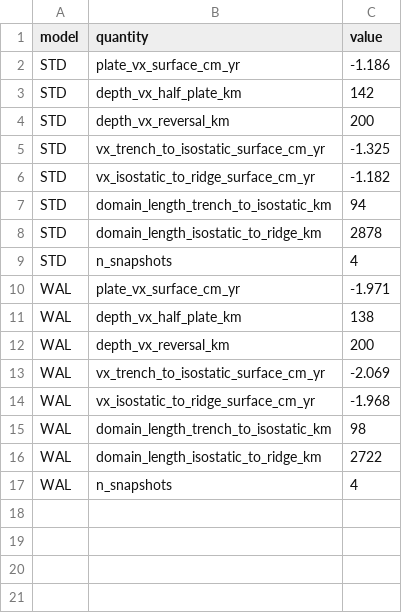
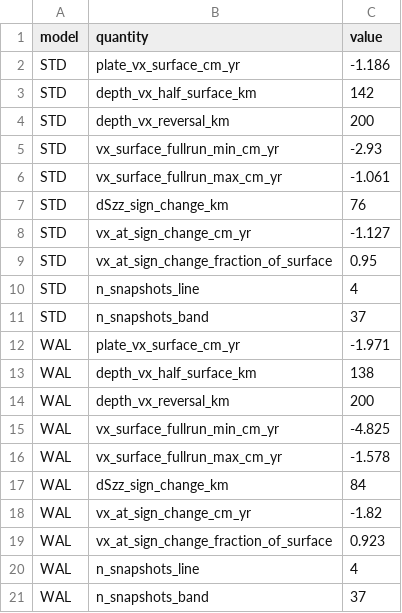
Before and after one commit to dansand/trench_pull_fluidity, a CSV file: tables/column_kinematics.csv, drawn as a sheet.

Commit message:
fig_column_kinematics: rebuilt to spec (Dan, 2026-09-21)
Three corrections to what I had built:

1. LEFT PANELS RESTORED. I had swapped the full-run bands for a
   4-snapshot spread, which was never asked for and threw away the
   run-range information the band exists to show. Back to the
   fig_column_anomalies treatment.

2. RIGHT PANELS: ONE BLACK LINE. The horizontally averaged horizontal
   velocity along vertical profiles, over every column from trench to
   ridge. No column comparison, no domain split. Grey band = the range
   across the entire run.

3. Lines and bands are now explicitly different populations, stated in
   the docstring and the suptitle: line = the four snapshots around the
   reference epoch (38-44 Myr, matched across both models); band = all
   37 snapshots, 8-80 Myr.

Plus the shared reference level Dan asked for: the first zero-crossing
of Delta sigma_zz in the ISOSTATIC domain, drawn on BOTH panels so the
stress and velocity structures read against a common depth. It lands at
76 km (STD) / 84 km (WAL), and the plate is still moving at 95 % / 92 %
of its surface rate there -- the stress anomaly reverses well above the
depth where the plate starts to decouple.

CACHE: adds vx_TR, the horizontally averaged v_x profile per snapshot.
The surface reading is deliberately NOT changed in this rebuild, so the
surface-fix propagation stays a separate decision; verified against a
backup that all 64 pre-existing arrays are bit-identical.

The save step is an explicit `keys` tuple rather than derived from the
row dicts, so vx_TR was computed and silently dropped on the first
rebuild. Added an assertion that fails loudly when a quantity is
computed but not listed, so the next one costs a traceback, not a
rebuild.

```diff
--- a/tables/column_kinematics.csv
+++ b/tables/column_kinematics.csv
@@ -2,16 +2,20 @@ model,quantity,value
 STD,plate_vx_surface_cm_yr,-1.186
-STD,depth_vx_half_plate_km,142
+STD,depth_vx_half_surface_km,142
 STD,depth_vx_reversal_km,200
-STD,vx_trench_to_isostatic_surface_cm_yr,-1.325
-STD,vx_isostatic_to_ridge_surface_cm_yr,-1.182
-STD,domain_length_trench_to_isostatic_km,94
-STD,domain_length_isostatic_to_ridge_km,2878
-STD,n_snapshots,4
+STD,vx_surface_fullrun_min_cm_yr,-2.93
+STD,vx_surface_fullrun_max_cm_yr,-1.061
+STD,dSzz_sign_change_km,76
+STD,vx_at_sign_change_cm_yr,-1.127
+STD,vx_at_sign_change_fraction_of_surface,0.95
+STD,n_snapshots_line,4
+STD,n_snapshots_band,37
 WAL,plate_vx_surface_cm_yr,-1.971
-WAL,depth_vx_half_plate_km,138
+WAL,depth_vx_half_surface_km,138
 WAL,depth_vx_reversal_km,200
-WAL,vx_trench_to_isostatic_surface_cm_yr,-2.069
-WAL,vx_isostatic_to_ridge_surface_cm_yr,-1.968
-WAL,domain_length_trench_to_isostatic_km,98
-WAL,domain_length_isostatic_to_ridge_km,2722
-WAL,n_snapshots,4
+WAL,vx_surface_fullrun_min_cm_yr,-4.825
+WAL,vx_surface_fullrun_max_cm_yr,-1.578
+WAL,dSzz_sign_change_km,84
+WAL,vx_at_sign_change_cm_yr,-1.82
+WAL,vx_at_sign_change_fraction_of_surface,0.923
+WAL,n_snapshots_line,4
+WAL,n_snapshots_band,37
```
Also changed, not shown: 5 other files.
